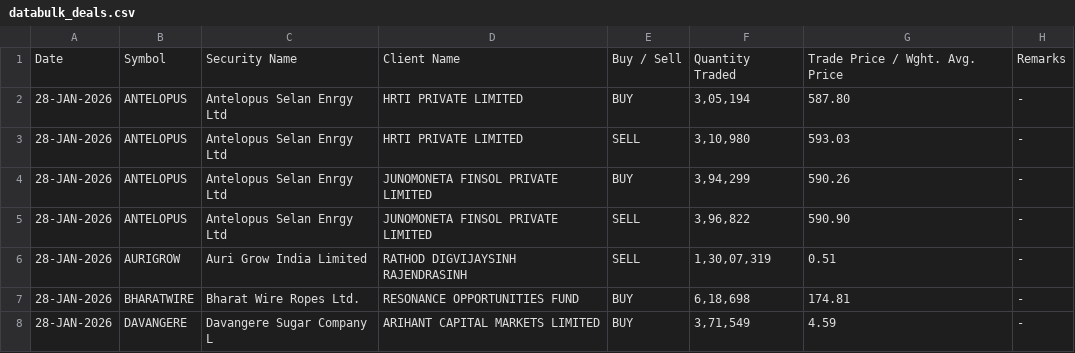
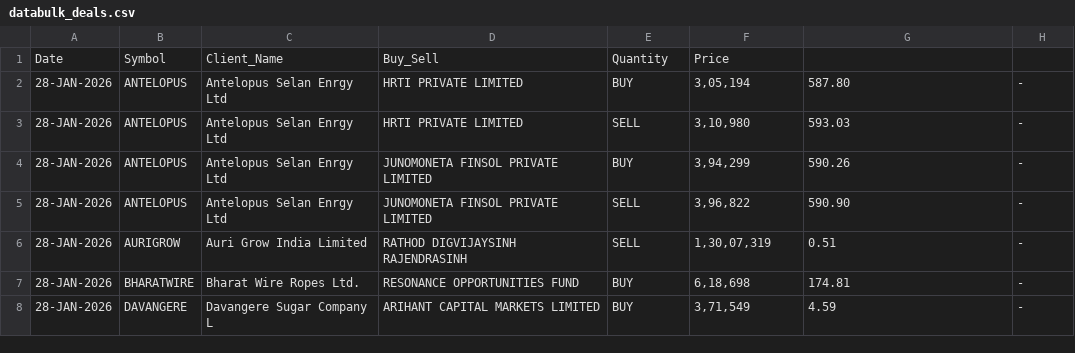
Before and after one commit to aiearyn/smart-money-bulk-dashboard, a CSV file: data/databulk_deals.csv, drawn as a sheet; only a part is shown.

Commit message:
Update databulk_deals.csv

```diff
--- a/data/databulk_deals.csv
+++ b/data/databulk_deals.csv
@@ -1,2 +1,2 @@
-"Date ","Symbol ","Security Name ","Client Name ","Buy / Sell ","Quantity Traded ","Trade Price / Wght. Avg. Price ","Remarks "
+"Date ","Symbol ","Client_Name ","Buy_Sell ","Quantity ","Price"
 "28-JAN-2026","ANTELOPUS","Antelopus Selan Enrgy Ltd","HRTI PRIVATE LIMITED","BUY","3,05,194","587.80","-"
```
